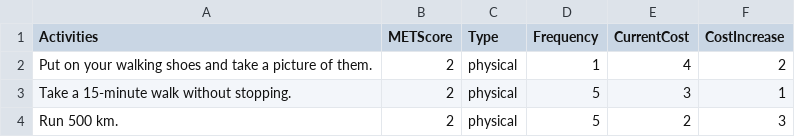
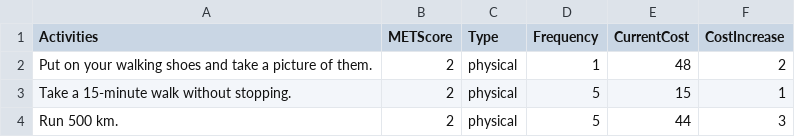
Before and after one commit to Cryoscopic-E/APLES, a CSV file: data/example.csv, drawn as a sheet.

```diff
--- a/data/example.csv
+++ b/data/example.csv
@@ -1,4 +1,4 @@
 Activities,METScore,Type,Frequency,CurrentCost,CostIncrease
-Put on your walking shoes and take a picture of them.,2,physical,1,4,2
-Take a 15-minute walk without stopping.,2,physical,5,3,1
-Run 500 km.,2,physical,5,2,3
+Put on your walking shoes and take a picture of them.,2,physical,1,48,2
+Take a 15-minute walk without stopping.,2,physical,5,15,1
+Run 500 km.,2,physical,5,44,3
```
Also changed, not shown: 4 other files.
